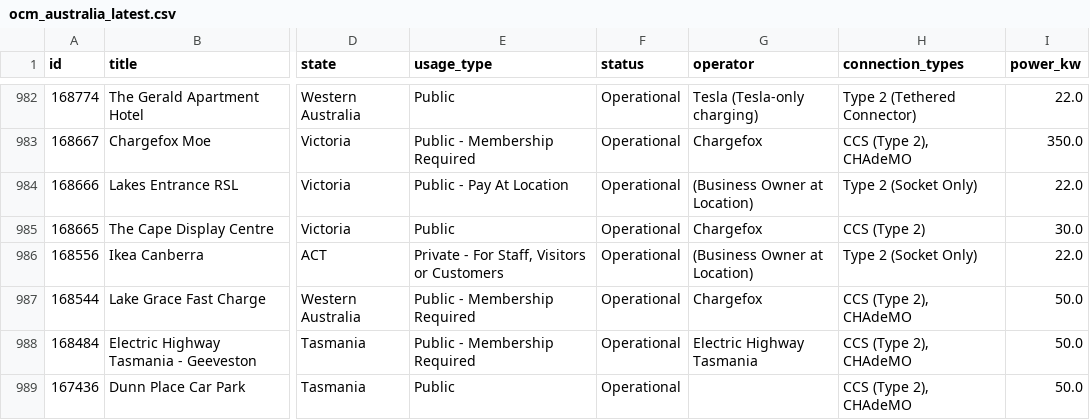
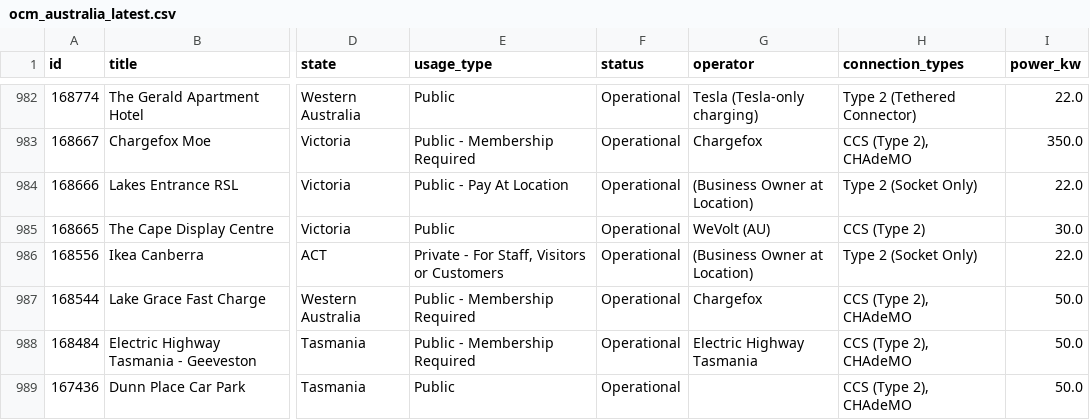
Before and after one commit to hdia/ev_charging_monitor, a CSV file: data/processed/ocm_australia_latest.csv, drawn as a sheet; only a part is shown, gaps mark what is left out; the diff names each change by its address in the sheet, - before the commit and + after, or states it on an @@ line.

```diff
--- a/data/processed/ocm_australia_latest.csv
+++ b/data/processed/ocm_australia_latest.csv
-G985 (operator): Chargefox
+G985 (operator): WeVolt (AU)
```
Also changed, not shown: 1 other file.
